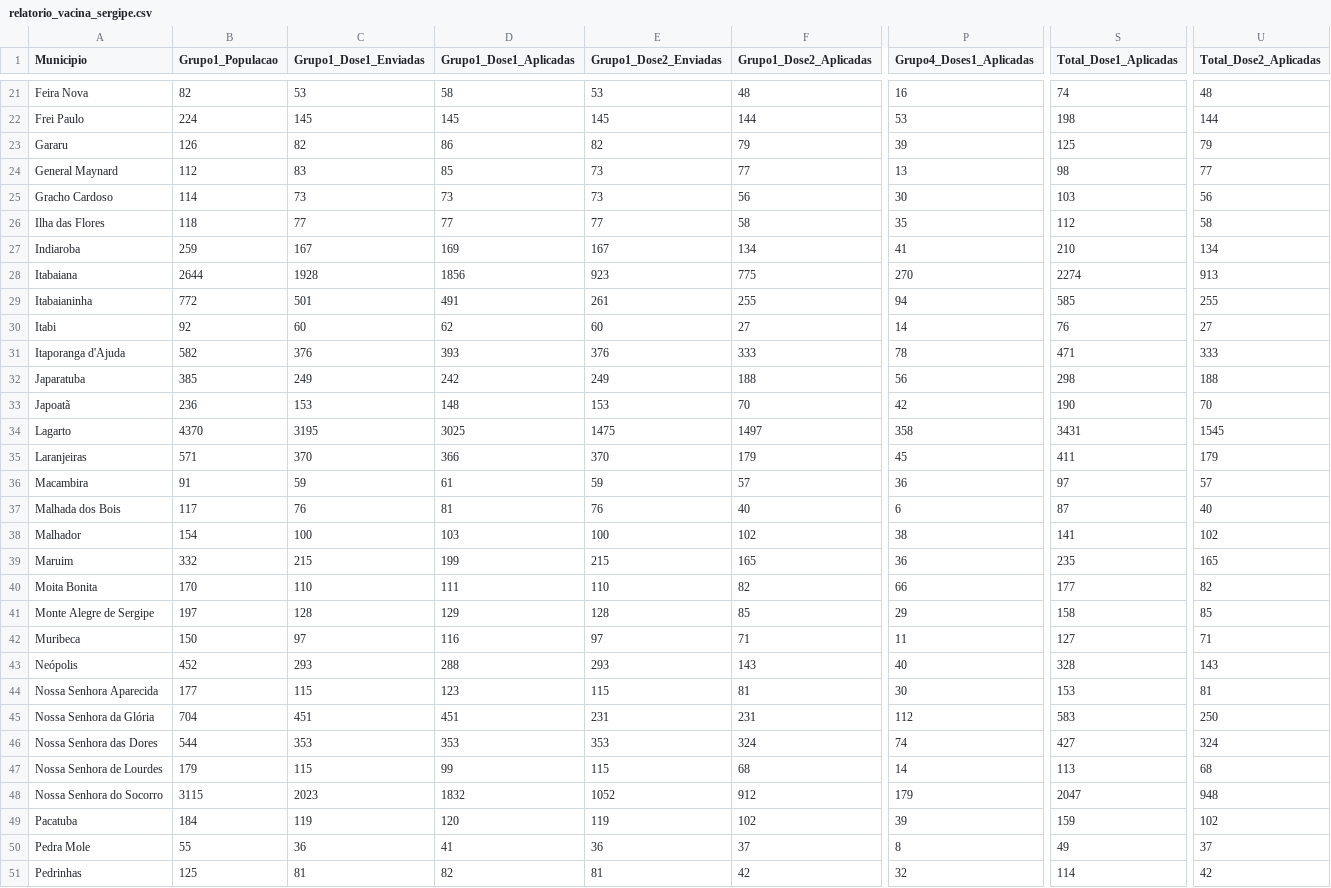
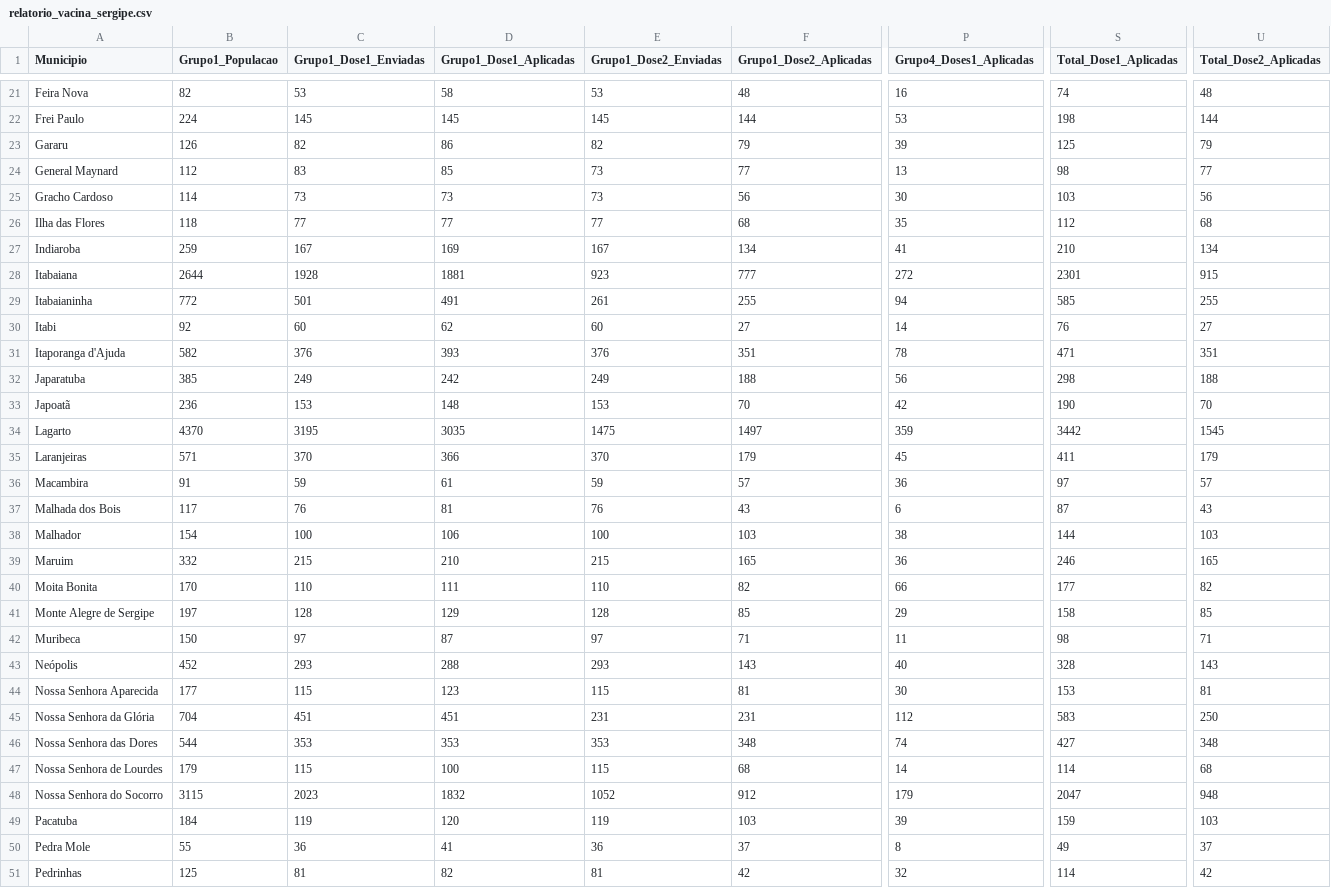
Before and after one commit to adolfoguimaraes/covid19_vacinacao, a CSV file: Sergipe/output/relatorio_vacina_sergipe.csv, drawn as a sheet; only a part is shown, gaps mark what is left out; the diff covers the shown part only; the diff names each change by its address in the sheet, - before the commit and + after, or states it on an @@ line.

```diff
--- a/Sergipe/output/relatorio_vacina_sergipe.csv
+++ b/Sergipe/output/relatorio_vacina_sergipe.csv
-F26 (Grupo1_Dose2_Aplicadas): 58
+F26 (Grupo1_Dose2_Aplicadas): 68
-U26 (Total_Dose2_Aplicadas): 58
+U26 (Total_Dose2_Aplicadas): 68
-D28 (Grupo1_Dose1_Aplicadas): 1856
+D28 (Grupo1_Dose1_Aplicadas): 1881
-F28 (Grupo1_Dose2_Aplicadas): 775
+F28 (Grupo1_Dose2_Aplicadas): 777
-P28 (Grupo4_Doses1_Aplicadas): 270
+P28 (Grupo4_Doses1_Aplicadas): 272
-S28 (Total_Dose1_Aplicadas): 2274
+S28 (Total_Dose1_Aplicadas): 2301
-U28 (Total_Dose2_Aplicadas): 913
+U28 (Total_Dose2_Aplicadas): 915
-F31 (Grupo1_Dose2_Aplicadas): 333
+F31 (Grupo1_Dose2_Aplicadas): 351
-U31 (Total_Dose2_Aplicadas): 333
+U31 (Total_Dose2_Aplicadas): 351
-D34 (Grupo1_Dose1_Aplicadas): 3025
+D34 (Grupo1_Dose1_Aplicadas): 3035
-P34 (Grupo4_Doses1_Aplicadas): 358
+P34 (Grupo4_Doses1_Aplicadas): 359
-S34 (Total_Dose1_Aplicadas): 3431
+S34 (Total_Dose1_Aplicadas): 3442
-F37 (Grupo1_Dose2_Aplicadas): 40
+F37 (Grupo1_Dose2_Aplicadas): 43
-U37 (Total_Dose2_Aplicadas): 40
+U37 (Total_Dose2_Aplicadas): 43
-D38 (Grupo1_Dose1_Aplicadas): 103
+D38 (Grupo1_Dose1_Aplicadas): 106
-F38 (Grupo1_Dose2_Aplicadas): 102
+F38 (Grupo1_Dose2_Aplicadas): 103
-S38 (Total_Dose1_Aplicadas): 141
+S38 (Total_Dose1_Aplicadas): 144
-U38 (Total_Dose2_Aplicadas): 102
+U38 (Total_Dose2_Aplicadas): 103
-D39 (Grupo1_Dose1_Aplicadas): 199
+D39 (Grupo1_Dose1_Aplicadas): 210
-S39 (Total_Dose1_Aplicadas): 235
+S39 (Total_Dose1_Aplicadas): 246
-D42 (Grupo1_Dose1_Aplicadas): 116
+D42 (Grupo1_Dose1_Aplicadas): 87
-S42 (Total_Dose1_Aplicadas): 127
+S42 (Total_Dose1_Aplicadas): 98
-F46 (Grupo1_Dose2_Aplicadas): 324
+F46 (Grupo1_Dose2_Aplicadas): 348
-U46 (Total_Dose2_Aplicadas): 324
+U46 (Total_Dose2_Aplicadas): 348
-D47 (Grupo1_Dose1_Aplicadas): 99
+D47 (Grupo1_Dose1_Aplicadas): 100
-S47 (Total_Dose1_Aplicadas): 113
+S47 (Total_Dose1_Aplicadas): 114
-F49 (Grupo1_Dose2_Aplicadas): 102
+F49 (Grupo1_Dose2_Aplicadas): 103
-U49 (Total_Dose2_Aplicadas): 102
+U49 (Total_Dose2_Aplicadas): 103
```
Also changed, not shown: 52 edited cells elsewhere in this file, 4 other files.
